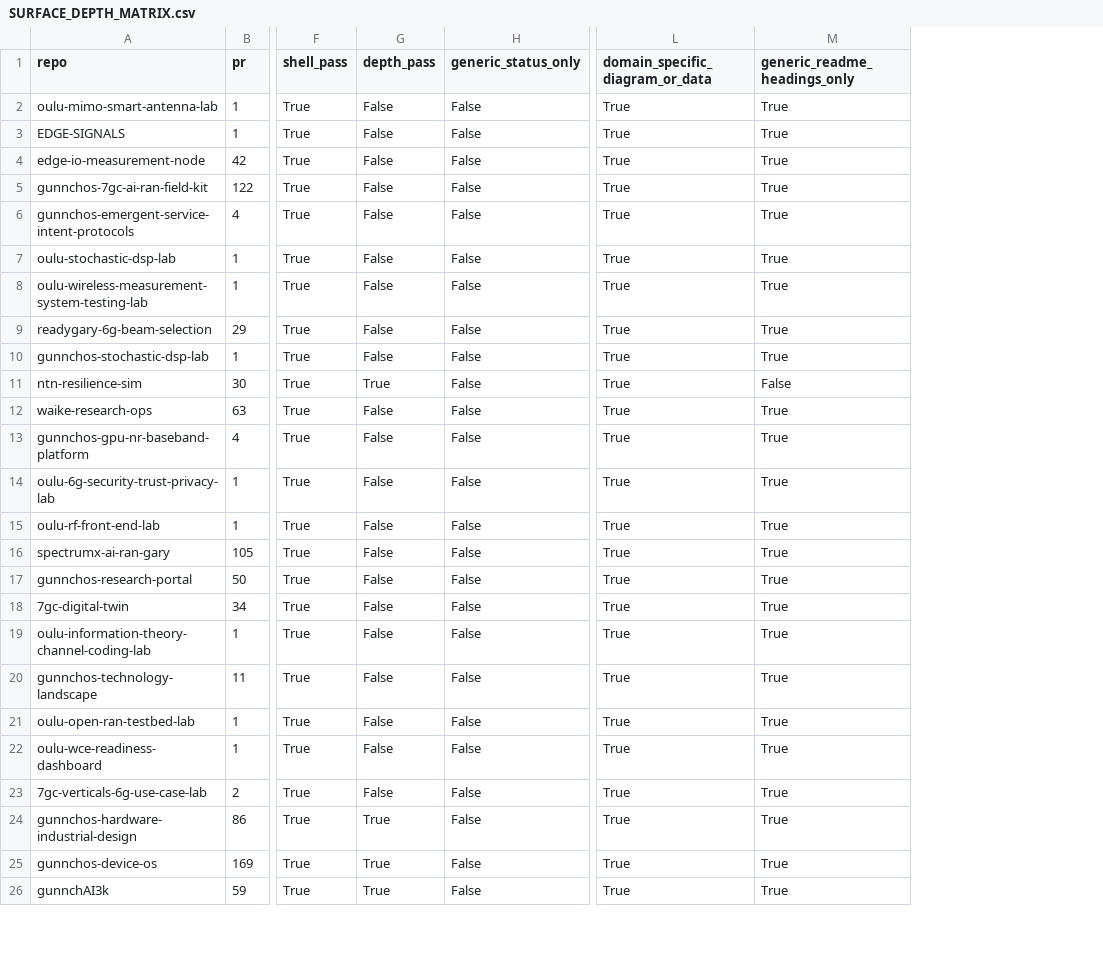
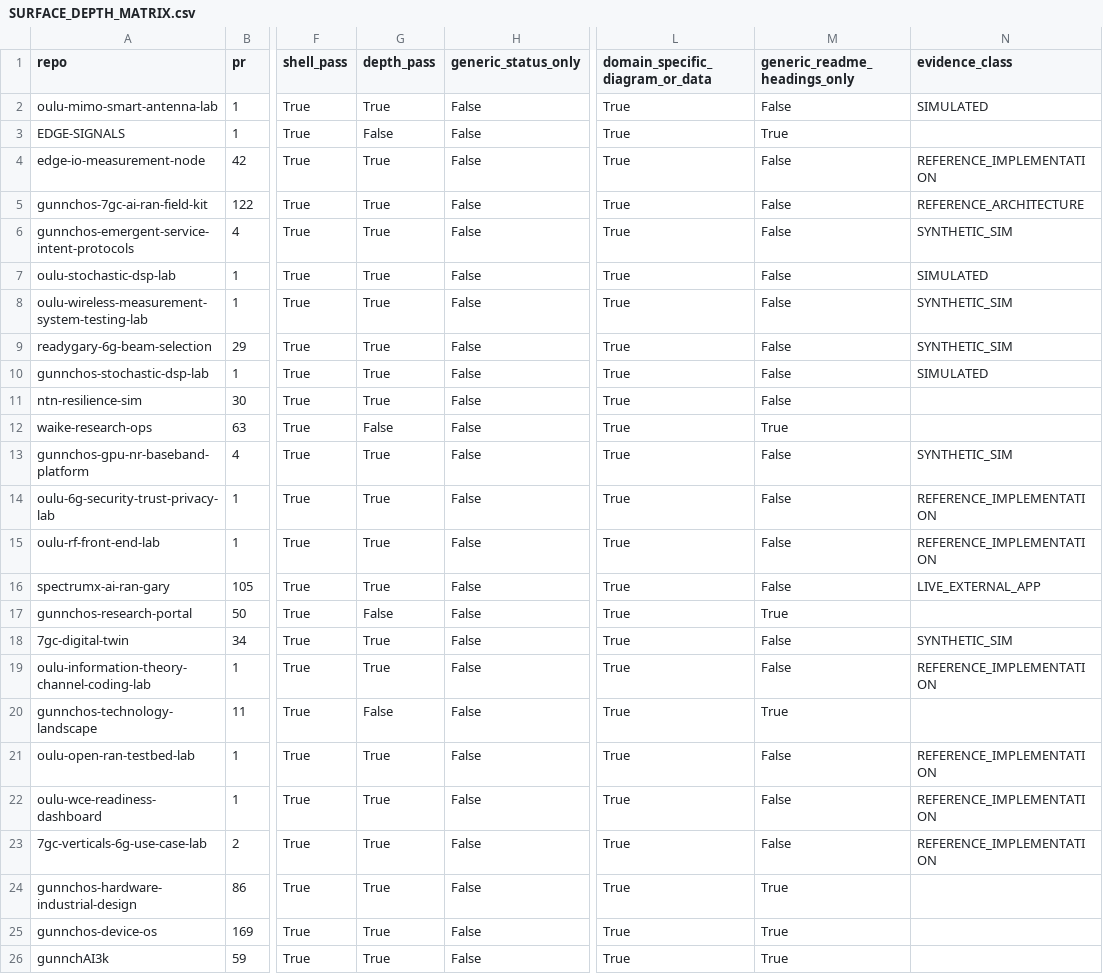
Before and after one commit to gunnchOS3k/gunnchos-research-portal, a CSV file: artifacts/surfaces/latest/SURFACE_DEPTH_MATRIX.csv, drawn as a sheet; only a part is shown, gaps mark what is left out; the diff names each change by its address in the sheet, - before the commit and + after, or states it on an @@ line.

Commit message:
Score research depth by evidence class instead of a measured-topology flag.
Simulated, synthetic, reference, and live-external pages can pass when the class is shown and the records are real. Measured topology stays false unless the repository measured it.

```diff
--- a/artifacts/surfaces/latest/SURFACE_DEPTH_MATRIX.csv
+++ b/artifacts/surfaces/latest/SURFACE_DEPTH_MATRIX.csv
+column N (evidence_class), rows 2-23: SIMULATED |  | REFERENCE_IMPLEMENTATION | REFERENCE_ARCHITECTURE | SYNTHETIC_SIM | SIMULATED | SYNTHETIC_SIM | SYNTHETIC_SIM | SIMULATED |  |  | SYNTHETIC_SIM | REFERENCE_IMPLEMENTATION | REFERENCE_IMPLEMENTATION | LIVE_EXTERNAL_APP |  | SYNTHETIC_SIM | REFERENCE_IMPLEMENTATION |  | REFERENCE_IMPLEMENTATION | REFERENCE_IMPLEMENTATION | REFERENCE_IMPLEMENTATION
-G2 (depth_pass): False
+G2 (depth_pass): True
-M2 (generic_readme_headings_only): True
+M2 (generic_readme_headings_only): False
-G4:G10 (depth_pass): False
+G4:G10 (depth_pass): True
-M4:M10 (generic_readme_headings_only): True
+M4:M10 (generic_readme_headings_only): False
-G13:G16 (depth_pass): False
+G13:G16 (depth_pass): True
-M13:M16 (generic_readme_headings_only): True
+M13:M16 (generic_readme_headings_only): False
-G18:G19 (depth_pass): False
+G18:G19 (depth_pass): True
-M18:M19 (generic_readme_headings_only): True
+M18:M19 (generic_readme_headings_only): False
-G21:G23 (depth_pass): False
+G21:G23 (depth_pass): True
-M21:M23 (generic_readme_headings_only): True
+M21:M23 (generic_readme_headings_only): False
```
Also changed, not shown: 20 other files.
